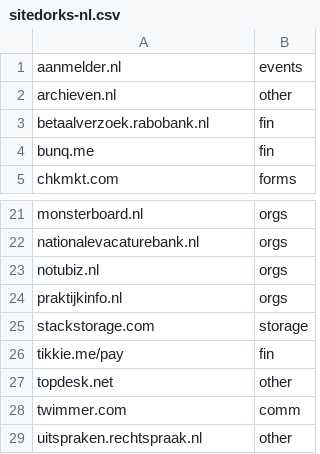
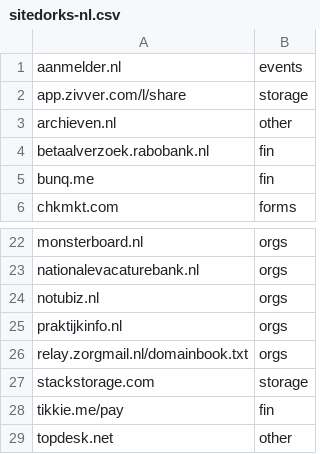
Before and after one commit to Zarcolio/sitedorks, a CSV file: sitedorks-nl.csv, drawn as a sheet; only a part is shown, gaps mark what is left out; the shorter side is filled out with more unchanged rows.

Commit message:
Update sitedorks-nl.csv

```diff
--- a/sitedorks-nl.csv
+++ b/sitedorks-nl.csv
@@ -1,2 +1,3 @@
 aanmelder.nl,events
+app.zivver.com/l/share,storage
 archieven.nl,other
@@ -24,2 +25,3 @@ notubiz.nl,orgs
 praktijkinfo.nl,orgs
+relay.zorgmail.nl/domainbook.txt,orgs
 stackstorage.com,storage
```
